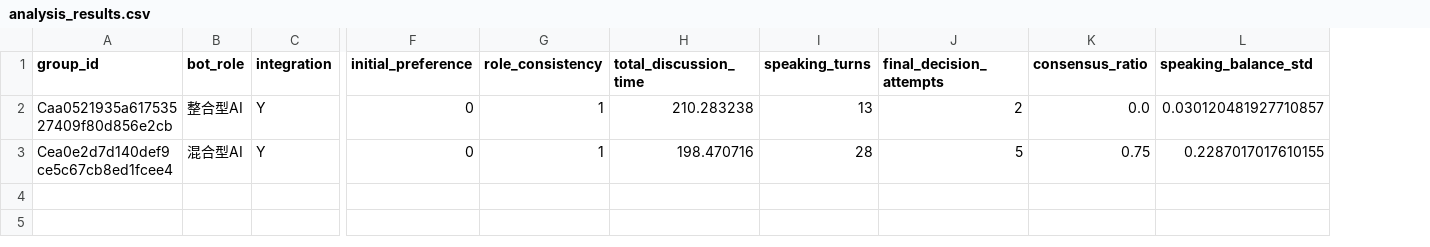
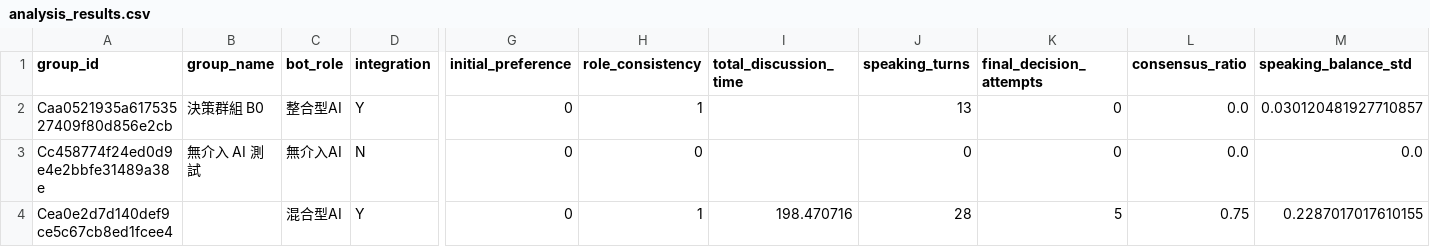
Before and after one commit to hsuchingchun/linebot-research, a CSV file: analysis/analysis_results.csv, drawn as a sheet; only a part is shown, gaps mark what is left out; addresses are those after the commit; rows hold the shown columns only; the diff names each change by its address in the sheet, - before the commit and + after, or states it on an @@ line.

```diff
--- a/analysis/analysis_results.csv
+++ b/analysis/analysis_results.csv
+column B (group_name), row 2: 決策群組 B0
-I2 (total_discussion_time): 210.283238
+I2 (total_discussion_time): (empty)
-K2 (final_decision_attempts): 2
+K2 (final_decision_attempts): 0
+row 3: Cc458774f24ed0d9e4e2bbfe31489a38e | 無介入 AI 測試 | 無介入AI | N | 0 | 0 |  | 0 | 0 | 0.0 | 0.0
```
Also changed, not shown: analysis/experiments.csv, analysis/messages.csv, 2 other files.
